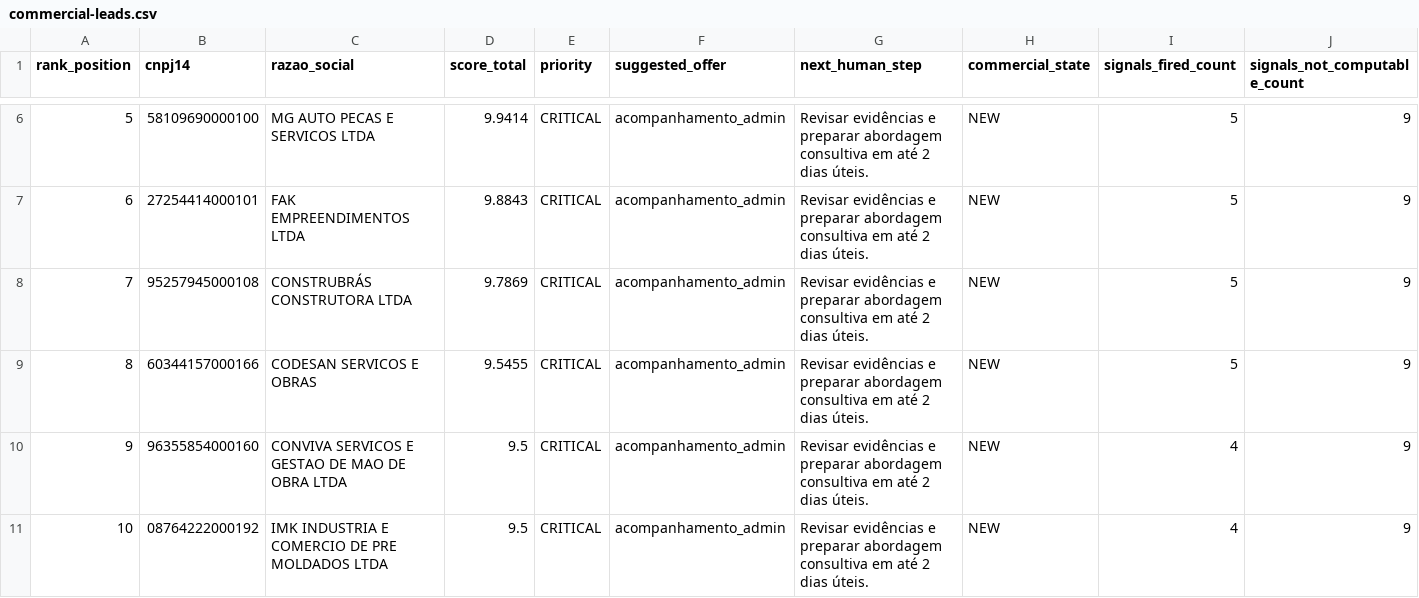
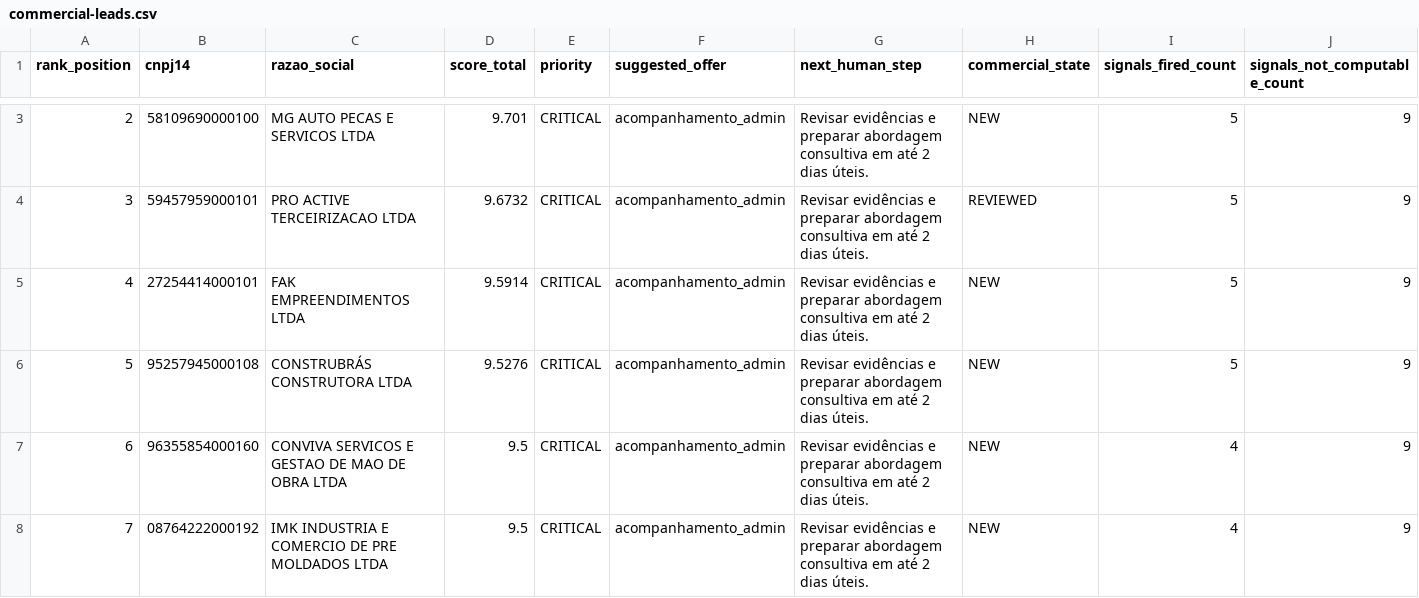
Before and after one commit to tjsasakifln/extra-cli, a CSV file: artifacts/campaigns/CONFENGE-COMMERCIAL-READY-01/run/commercial-leads.csv, drawn as a sheet; only a part is shown, gaps mark what is left out; removed rows and columns are numbered as before the commit, all else as after; rows hold the shown columns only; the diff covers the shown part only; the diff names each change by its address in the sheet, - before the commit and + after, or states it on an @@ line.

```diff
--- a/artifacts/campaigns/CONFENGE-COMMERCIAL-READY-01/run/commercial-leads.csv
+++ b/artifacts/campaigns/CONFENGE-COMMERCIAL-READY-01/run/commercial-leads.csv
@@ column A (rank_position) renumbered between rows 2 and 18 @@
-D3 (score_total): 9.9414
+D3 (score_total): 9.701
+row 4: 3 | 59457959000101 | PRO ACTIVE TERCEIRIZACAO LTDA | 9.6732 | CRITICAL | acompanhamento_admin | Revisar evidências e preparar abordagem consultiva em até 2 dias úteis. | REVIEWED | 5 | 9
-D5 (score_total): 9.8843
+D5 (score_total): 9.5914
-D6 (score_total): 9.7869
+D6 (score_total): 9.5276
-row 9: 8 | 60344157000166 | CODESAN SERVICOS E OBRAS | 9.5455 | CRITICAL | acompanhamento_admin | Revisar evidências e preparar abordagem consultiva em até 2 dias úteis. | NEW | 5 | 9
```
Also changed, not shown: 3 added rows, 3 removed rows and 1 edited cell elsewhere in this file, artifacts/campaigns/CONFENGE-COMMERCIAL-READY-01/run/commercial-review.csv, 34 other files.
